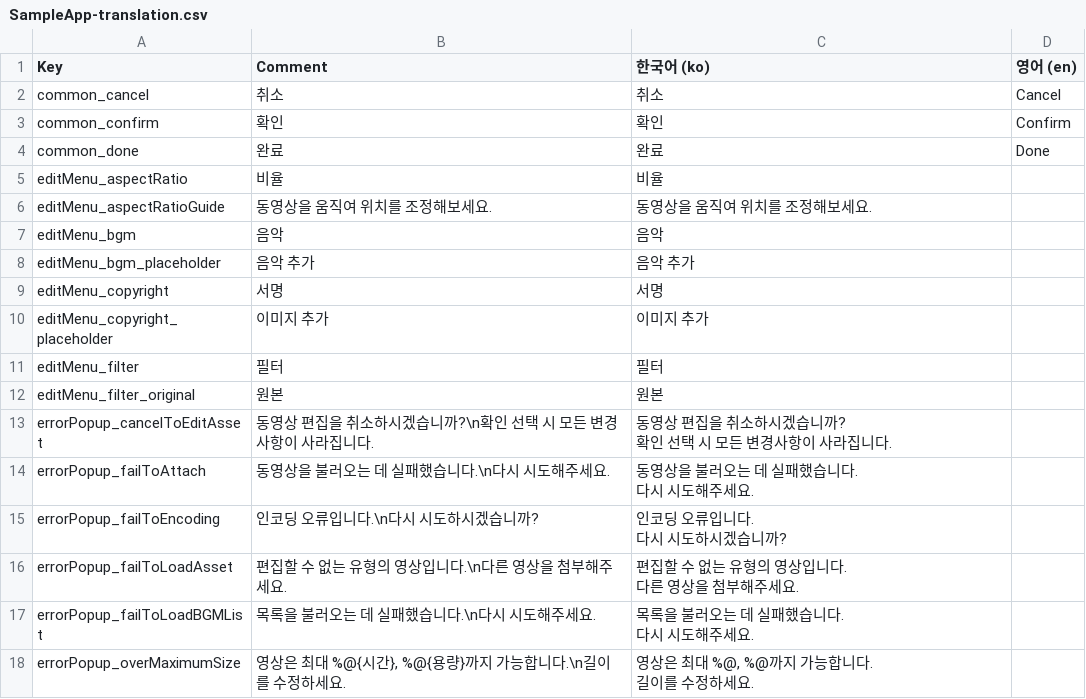
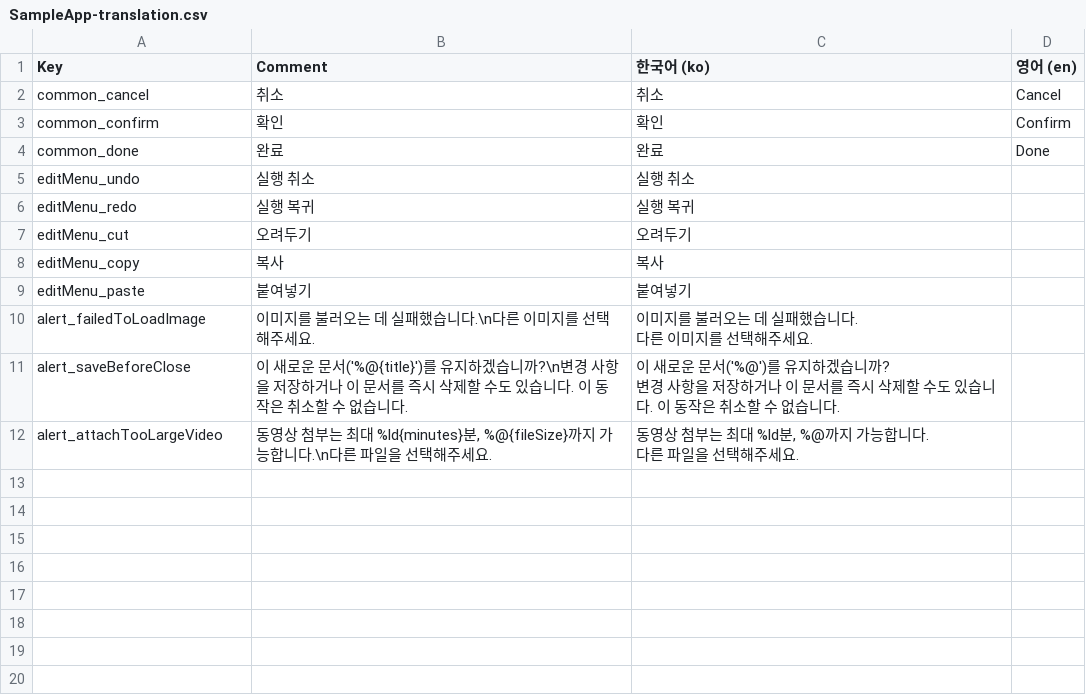
Before and after one commit to nearfri/XCResource, a CSV file: Projects/XCResourceApp/Tools/SampleApp-translation.csv, drawn as a sheet; removed rows and columns are numbered as before the commit, all else as after; ↵ is a line break in a cell; the diff names each change by its address in the sheet, - before the commit and + after, or states it on an @@ line.

Commit message:
Update sample strings

```diff
--- a/Projects/XCResourceApp/Tools/SampleApp-translation.csv
+++ b/Projects/XCResourceApp/Tools/SampleApp-translation.csv
-row 5: editMenu_aspectRatio | 비율 | 비율
-row 6: editMenu_aspectRatioGuide | 동영상을 움직여 위치를 조정해보세요. | 동영상을 움직여 위치를 조정해보세요.
-row 7: editMenu_bgm | 음악 | 음악
-row 8: editMenu_bgm_placeholder | 음악 추가 | 음악 추가
-row 9: editMenu_copyright | 서명 | 서명
-row 10: editMenu_copyright_placeholder | 이미지 추가 | 이미지 추가
-row 11: editMenu_filter | 필터 | 필터
-row 12: editMenu_filter_original | 원본 | 원본
-row 13: errorPopup_cancelToEditAsset | 동영상 편집을 취소하시겠습니까?\n확인 선택 시 모든 변경사항이 사라집니다. | 동영상 편집을 취소하시겠습니까? ↵ 확인 선택 시 모든 변경사항이 사라집니다.
-row 14: errorPopup_failToAttach | 동영상을 불러오는 데 실패했습니다.\n다시 시도해주세요. | 동영상을 불러오는 데 실패했습니다. ↵ 다시 시도해주세요.
-row 15: errorPopup_failToEncoding | 인코딩 오류입니다.\n다시 시도하시겠습니까? | 인코딩 오류입니다. ↵ 다시 시도하시겠습니까?
-row 16: errorPopup_failToLoadAsset | 편집할 수 없는 유형의 영상입니다.\n다른 영상을 첨부해주세요. | 편집할 수 없는 유형의 영상입니다. ↵ 다른 영상을 첨부해주세요.
-row 17: errorPopup_failToLoadBGMList | 목록을 불러오는 데 실패했습니다.\n다시 시도해주세요. | 목록을 불러오는 데 실패했습니다. ↵ 다시 시도해주세요.
-row 18: errorPopup_overMaximumSize | 영상은 최대 %@{시간}, %@{용량}까지 가능합니다.\n길이를 수정하세요. | 영상은 최대 %@, %@까지 가능합니다. ↵ 길이를 수정하세요.
+row 5: editMenu_undo | 실행 취소 | 실행 취소
+row 6: editMenu_redo | 실행 복귀 | 실행 복귀
+row 7: editMenu_cut | 오려두기 | 오려두기
+row 8: editMenu_copy | 복사 | 복사
+row 9: editMenu_paste | 붙여넣기 | 붙여넣기
+row 10: alert_failedToLoadImage | 이미지를 불러오는 데 실패했습니다.\n다른 이미지를 선택해주세요. | 이미지를 불러오는 데 실패했습니다. ↵ 다른 이미지를 선택해주세요.
+row 11: alert_saveBeforeClose | 이 새로운 문서('%@{title}')를 유지하겠습니까?\n변경 사항을 저장하거나 이 문서를 즉시 삭제할 수도 있습니다. 이 동작은 취소할 수 없습니다. | 이 새로운 문서('%@')를 유지하겠습니까? ↵ 변경 사항을 저장하거나 이 문서를 즉시 삭제할 수도 있습니다. 이 동작은 취소할 수 없습니다.
+row 12: alert_attachTooLargeVideo | 동영상 첨부는 최대 %ld{minutes}분, %@{fileSize}까지 가능합니다.\n다른 파일을 선택해주세요. | 동영상 첨부는 최대 %ld분, %@까지 가능합니다. ↵ 다른 파일을 선택해주세요.
```
Also changed, not shown: 10 other files.
